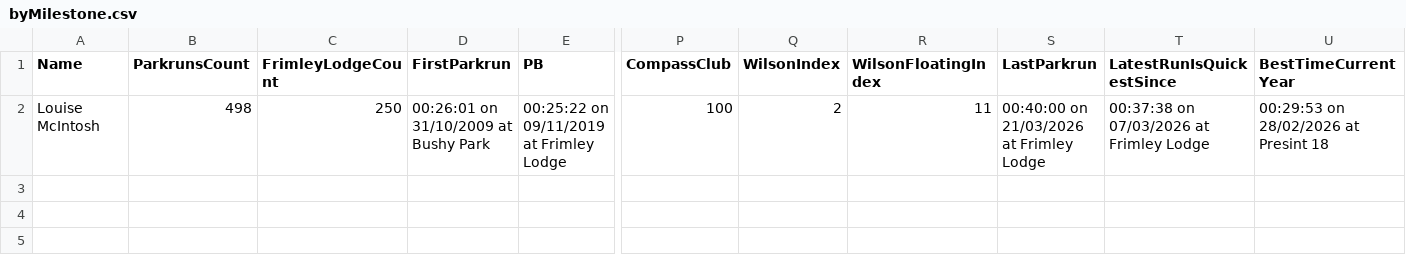
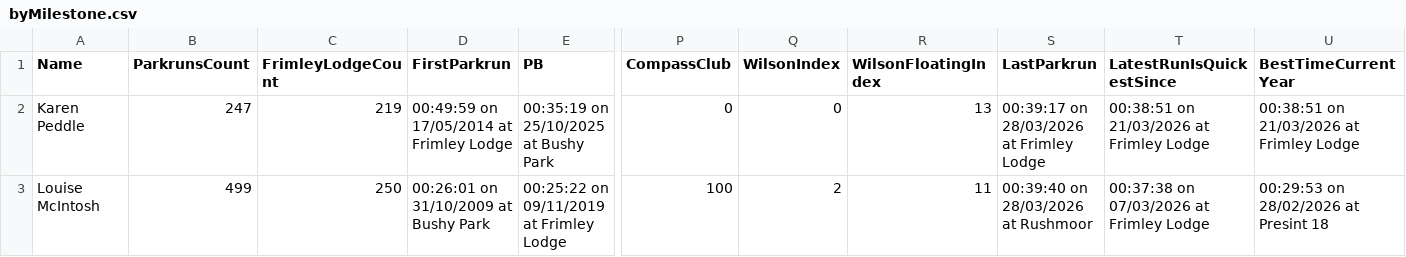
Before and after one commit to martingay1975/frimleyFlyers, a CSV file: site/res/json/byMilestone.csv, drawn as a sheet; only a part is shown, gaps mark what is left out; addresses are those after the commit; rows hold the shown columns only; the diff names each change by its address in the sheet, - before the commit and + after, or states it on an @@ line.

```diff
--- a/site/res/json/byMilestone.csv
+++ b/site/res/json/byMilestone.csv
+row 2: Karen Peddle | 247 | 219 | 00:49:59 on 17/05/2014 at Frimley Lodge | 00:35:19 on 25/10/2025 at Bushy Park | 0 | 0 | 13 | 00:39:17 on 28/03/2026 at Frimley Lodge | 00:38:51 on 21/03/2026 at Frimley Lodge | 00:38:51 on 21/03/2026 at Frimley Lodge
-B3 (ParkrunsCount): 498
+B3 (ParkrunsCount): 499
-S3 (LastParkrun): 00:40:00 on 21/03/2026 at Frimley Lodge
+S3 (LastParkrun): 00:39:40 on 28/03/2026 at Rushmoor
```
Also changed, not shown: site/res/json/byParkrunCount.csv, site/res/json/raceData2026.json-all.csv, 38 other files.
